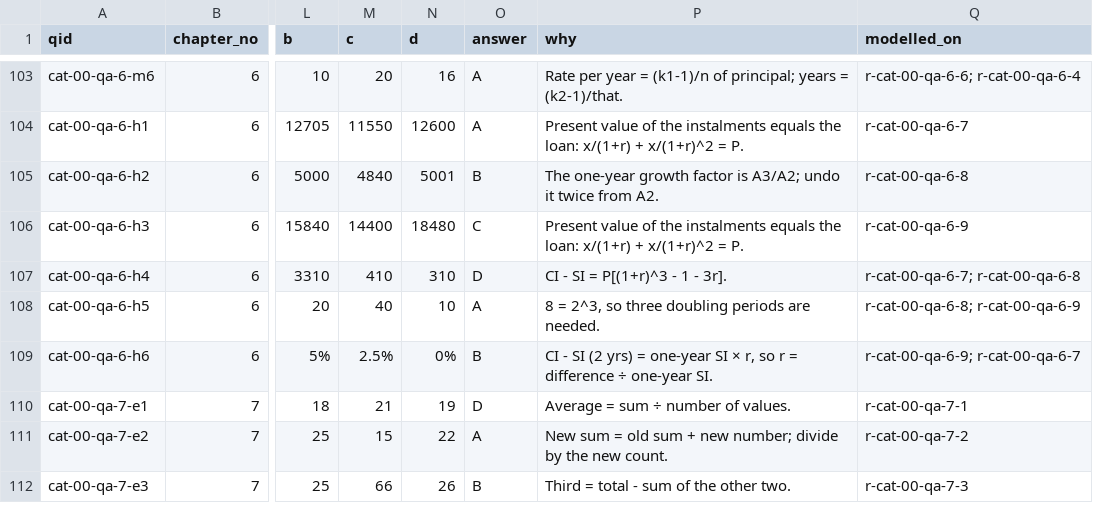
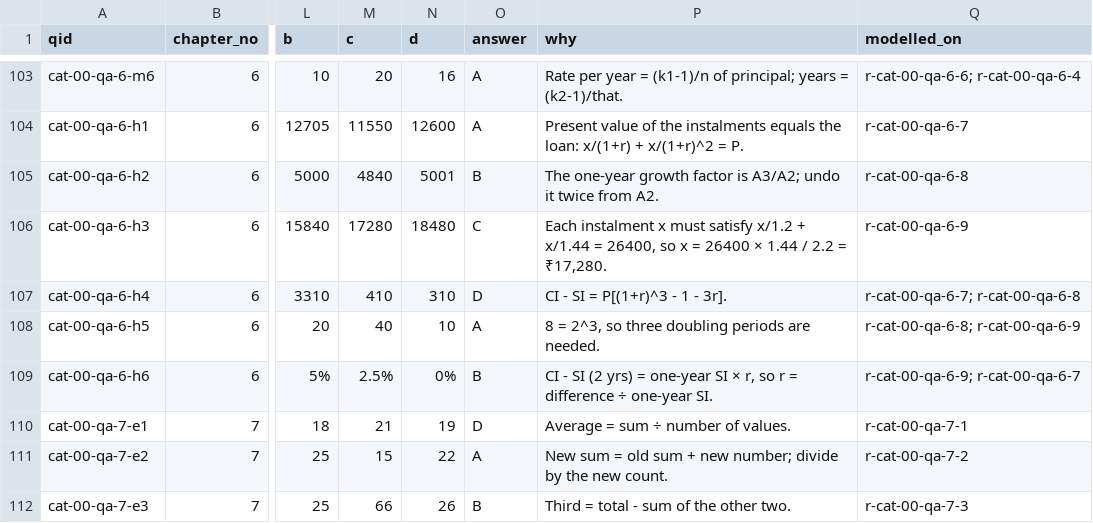
Before and after one commit to solidsforyou/moneymoments-media, a CSV file: content/arena/bank/cat-00-qa.csv, drawn as a sheet; only a part is shown, gaps mark what is left out; the diff names each change by its address in the sheet, - before the commit and + after, or states it on an @@ line.

```diff
--- a/content/arena/bank/cat-00-qa.csv
+++ b/content/arena/bank/cat-00-qa.csv
-M106 (c): 14400
+M106 (c): 17280
-P106 (why): Present value of the instalments equals the loan: x/(1+r) + x/(1+r)^2 = P.
+P106 (why): Each instalment x must satisfy x/1.2 + x/1.44 = 26400, so x = 26400 × 1.44 / 2.2 = ₹17,280.
```
Also changed, not shown: content/arena/bank/school-09-science.csv, content/arena/sheets/summary.csv, 4 other files.
